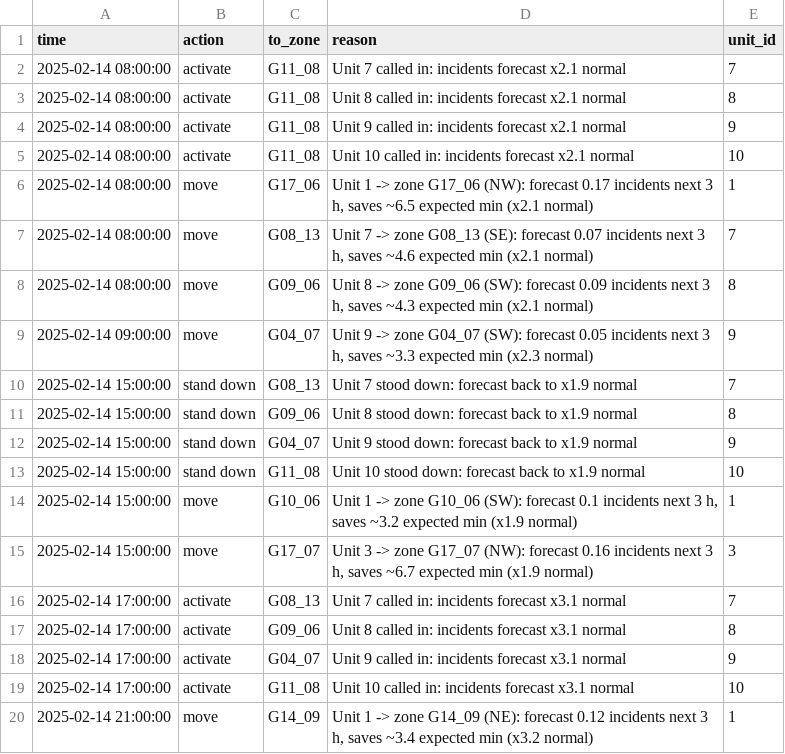
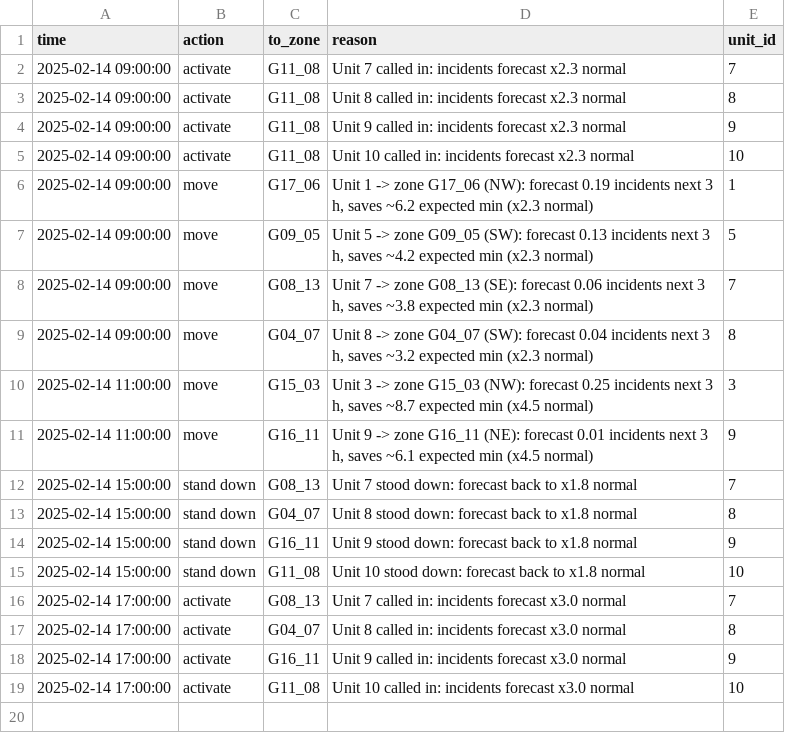
Before and after one commit to Drakooz/Stormstage, a CSV file: data/processed/replay/2025-02-14/stormstage_actions.csv, drawn as a sheet.

```diff
--- a/data/processed/replay/2025-02-14/stormstage_actions.csv
+++ b/data/processed/replay/2025-02-14/stormstage_actions.csv
@@ -1,20 +1,19 @@
 time,action,to_zone,reason,unit_id
-2025-02-14 08:00:00,activate,G11_08,Unit 7 called in: incidents forecast x2.1 normal,7
-2025-02-14 08:00:00,activate,G11_08,Unit 8 called in: incidents forecast x2.1 normal,8
-2025-02-14 08:00:00,activate,G11_08,Unit 9 called in: incidents forecast x2.1 normal,9
-2025-02-14 08:00:00,activate,G11_08,Unit 10 called in: incidents forecast x2.1 normal,10
-2025-02-14 08:00:00,move,G17_06,"Unit 1 -> zone G17_06 (NW): forecast 0.17 incidents next 3 h, saves ~6.5 expected min (x2.1 normal)",1
-2025-02-14 08:00:00,move,G08_13,"Unit 7 -> zone G08_13 (SE): forecast 0.07 incidents next 3 h, saves ~4.6 expected min (x2.1 normal)",7
-2025-02-14 08:00:00,move,G09_06,"Unit 8 -> zone G09_06 (SW): forecast 0.09 incidents next 3 h, saves ~4.3 expected min (x2.1 normal)",8
-2025-02-14 09:00:00,move,G04_07,"Unit 9 -> zone G04_07 (SW): forecast 0.05 incidents next 3 h, saves ~3.3 expected min (x2.3 normal)",9
-2025-02-14 15:00:00,stand down,G08_13,Unit 7 stood down: forecast back to x1.9 normal,7
-2025-02-14 15:00:00,stand down,G09_06,Unit 8 stood down: forecast back to x1.9 normal,8
-2025-02-14 15:00:00,stand down,G04_07,Unit 9 stood down: forecast back to x1.9 normal,9
-2025-02-14 15:00:00,stand down,G11_08,Unit 10 stood down: forecast back to x1.9 normal,10
-2025-02-14 15:00:00,move,G10_06,"Unit 1 -> zone G10_06 (SW): forecast 0.1 incidents next 3 h, saves ~3.2 expected min (x1.9 normal)",1
-2025-02-14 15:00:00,move,G17_07,"Unit 3 -> zone G17_07 (NW): forecast 0.16 incidents next 3 h, saves ~6.7 expected min (x1.9 normal)",3
-2025-02-14 17:00:00,activate,G08_13,Unit 7 called in: incidents forecast x3.1 normal,7
-2025-02-14 17:00:00,activate,G09_06,Unit 8 called in: incidents forecast x3.1 normal,8
-2025-02-14 17:00:00,activate,G04_07,Unit 9 called in: incidents forecast x3.1 normal,9
-2025-02-14 17:00:00,activate,G11_08,Unit 10 called in: incidents forecast x3.1 normal,10
-2025-02-14 21:00:00,move,G14_09,"Unit 1 -> zone G14_09 (NE): forecast 0.12 incidents next 3 h, saves ~3.4 expected min (x3.2 normal)",1
+2025-02-14 09:00:00,activate,G11_08,Unit 7 called in: incidents forecast x2.3 normal,7
+2025-02-14 09:00:00,activate,G11_08,Unit 8 called in: incidents forecast x2.3 normal,8
+2025-02-14 09:00:00,activate,G11_08,Unit 9 called in: incidents forecast x2.3 normal,9
+2025-02-14 09:00:00,activate,G11_08,Unit 10 called in: incidents forecast x2.3 normal,10
+2025-02-14 09:00:00,move,G17_06,"Unit 1 -> zone G17_06 (NW): forecast 0.19 incidents next 3 h, saves ~6.2 expected min (x2.3 normal)",1
+2025-02-14 09:00:00,move,G09_05,"Unit 5 -> zone G09_05 (SW): forecast 0.13 incidents next 3 h, saves ~4.2 expected min (x2.3 normal)",5
+2025-02-14 09:00:00,move,G08_13,"Unit 7 -> zone G08_13 (SE): forecast 0.06 incidents next 3 h, saves ~3.8 expected min (x2.3 normal)",7
+2025-02-14 09:00:00,move,G04_07,"Unit 8 -> zone G04_07 (SW): forecast 0.04 incidents next 3 h, saves ~3.2 expected min (x2.3 normal)",8
+2025-02-14 11:00:00,move,G15_03,"Unit 3 -> zone G15_03 (NW): forecast 0.25 incidents next 3 h, saves ~8.7 expected min (x4.5 normal)",3
+2025-02-14 11:00:00,move,G16_11,"Unit 9 -> zone G16_11 (NE): forecast 0.01 incidents next 3 h, saves ~6.1 expected min (x4.5 normal)",9
+2025-02-14 15:00:00,stand down,G08_13,Unit 7 stood down: forecast back to x1.8 normal,7
+2025-02-14 15:00:00,stand down,G04_07,Unit 8 stood down: forecast back to x1.8 normal,8
+2025-02-14 15:00:00,stand down,G16_11,Unit 9 stood down: forecast back to x1.8 normal,9
+2025-02-14 15:00:00,stand down,G11_08,Unit 10 stood down: forecast back to x1.8 normal,10
+2025-02-14 17:00:00,activate,G08_13,Unit 7 called in: incidents forecast x3.0 normal,7
+2025-02-14 17:00:00,activate,G04_07,Unit 8 called in: incidents forecast x3.0 normal,8
+2025-02-14 17:00:00,activate,G16_11,Unit 9 called in: incidents forecast x3.0 normal,9
+2025-02-14 17:00:00,activate,G11_08,Unit 10 called in: incidents forecast x3.0 normal,10
```
Also changed, not shown: data/processed/replay/2025-02-04/fixed_all_trucks.csv, data/processed/replay/2025-02-14/fixed_all_trucks.csv, 35 other files.
